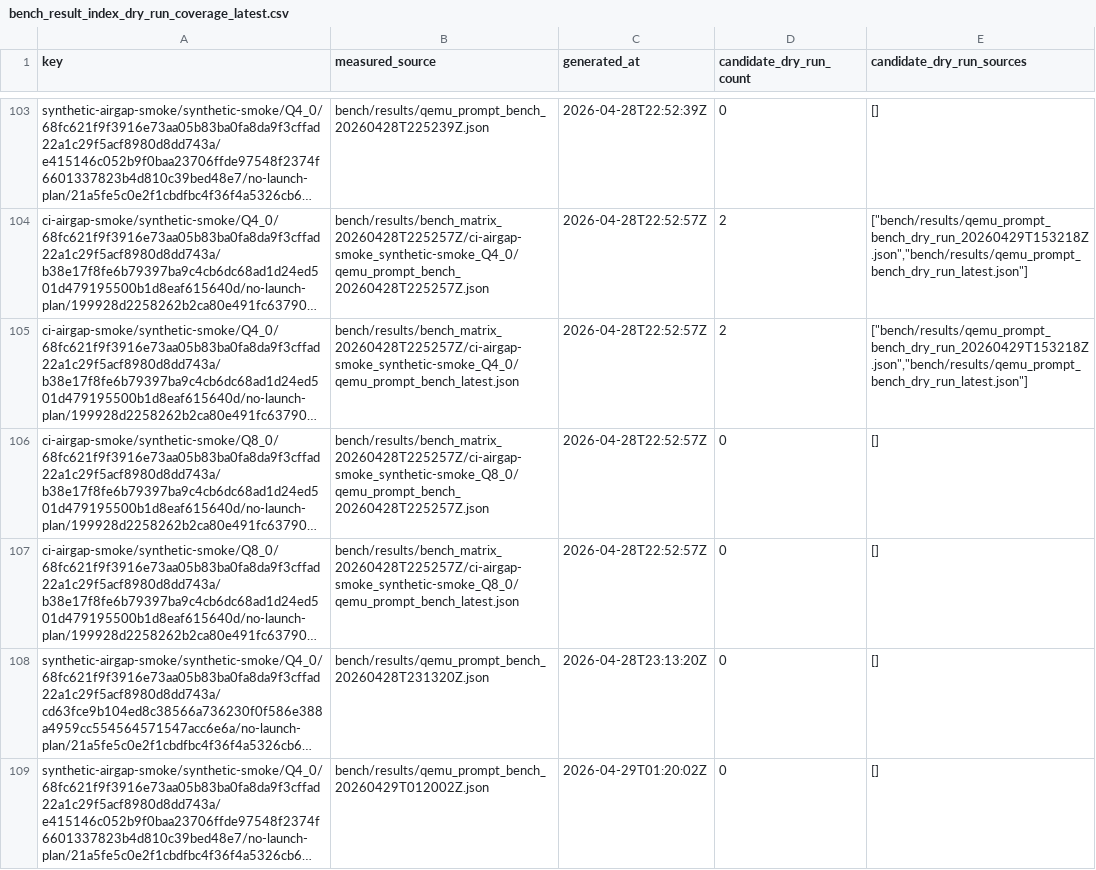
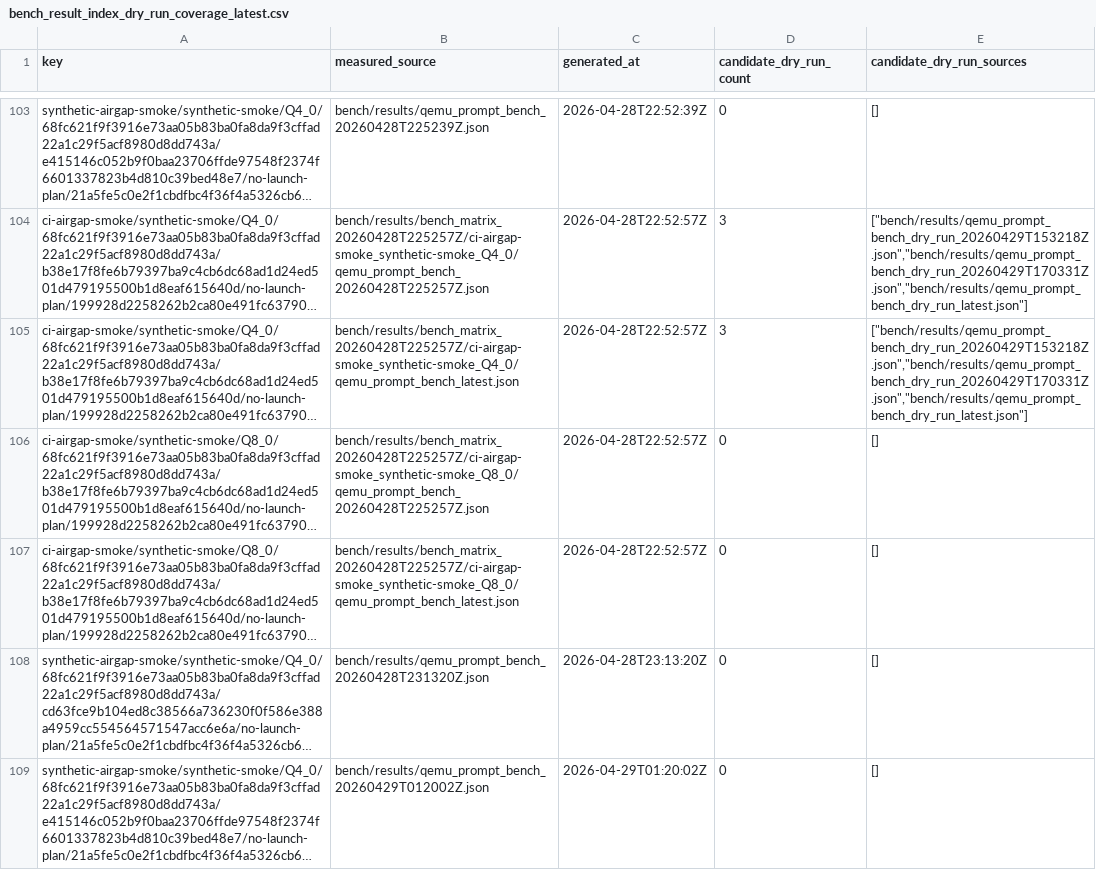
Before and after one commit to daniel-mf-92/holyc-inference, a CSV file: bench/results/bench_result_index_dry_run_coverage_latest.csv, drawn as a sheet; only a part is shown, gaps mark what is left out; long unchanged cells end in …; the diff covers the shown part only; the diff names each change by its address in the sheet, - before the commit and + after, or states it on an @@ line.

```diff
--- a/bench/results/bench_result_index_dry_run_coverage_latest.csv
+++ b/bench/results/bench_result_index_dry_run_coverage_latest.csv
-D104:D105 (candidate_dry_run_count): 2
+D104:D105 (candidate_dry_run_count): 3
-E104:E105 (candidate_dry_run_sources): ["bench/results/qemu_prompt_bench_dry_run_20260429T153218Z.json","bench/results/qemu_prompt_bench_dry_run_latest.json"]
+E104:E105 (candidate_dry_run_sources): ["bench/results/qemu_prompt_bench_dry_run_20260429T153218Z.json","bench/results/qemu_prompt_bench_dry_run_20260429T170331Z.json","bench/results/qemu_prompt_bench_dry_run_latest.json"]
```
Also changed, not shown: 98 edited cells elsewhere in this file, bench/results/bench_result_index_command_drift_latest.csv, bench/results/bench_result_index_latest.csv, 7 other files.
